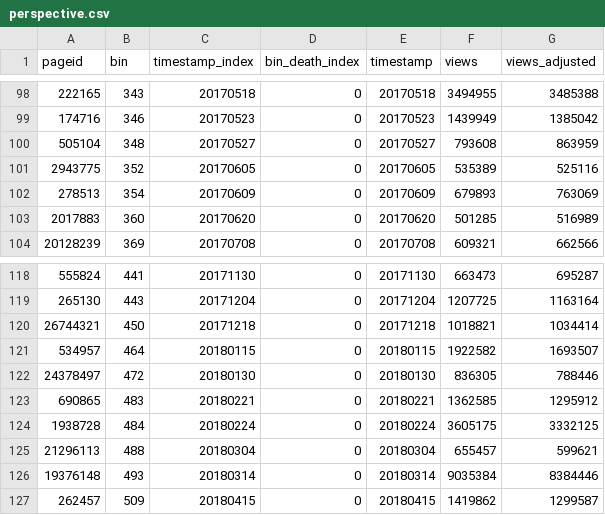
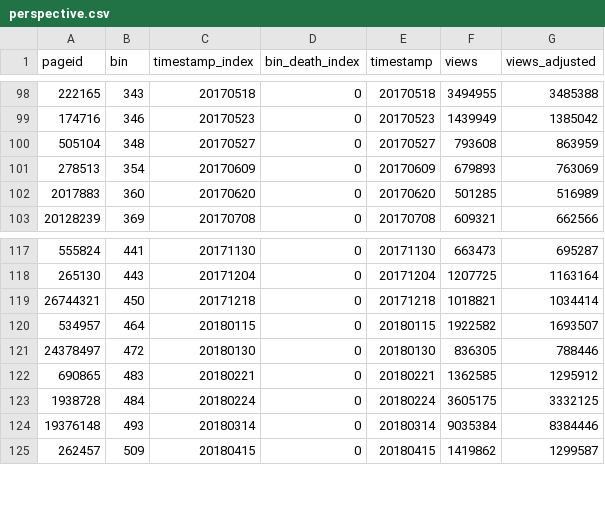
Before and after one commit to the-pudding/wiki-death-data, a CSV file: web-data/perspective.csv, drawn as a sheet; only a part is shown, gaps mark what is left out.

```diff
--- a/web-data/perspective.csv
+++ b/web-data/perspective.csv
@@ -100,3 +100,2 @@ pageid,bin,timestamp_index,bin_death_index,timestamp,views,views_adjusted
 505104,348,20170527,0,20170527,793608,863959
-2943775,352,20170605,0,20170605,535389,525116
 278513,354,20170609,0,20170609,679893,763069
@@ -124,3 +123,2 @@ pageid,bin,timestamp_index,bin_death_index,timestamp,views,views_adjusted
 1938728,484,20180224,0,20180224,3605175,3332125
-21296113,488,20180304,0,20180304,655457,599621
 19376148,493,20180314,0,20180314,9035384,8384446
```
Also changed, not shown: web-data/people.csv, 3 other files.
